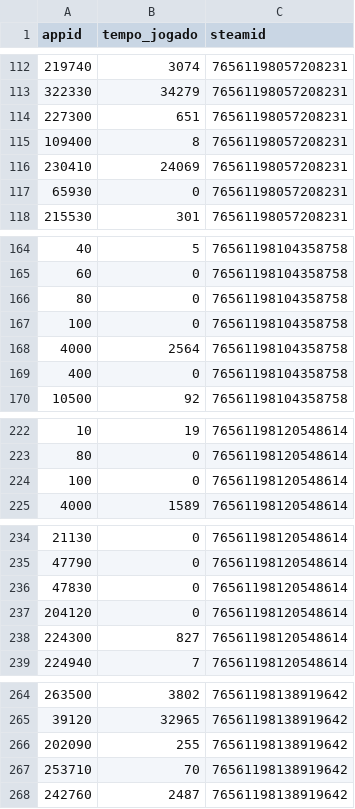
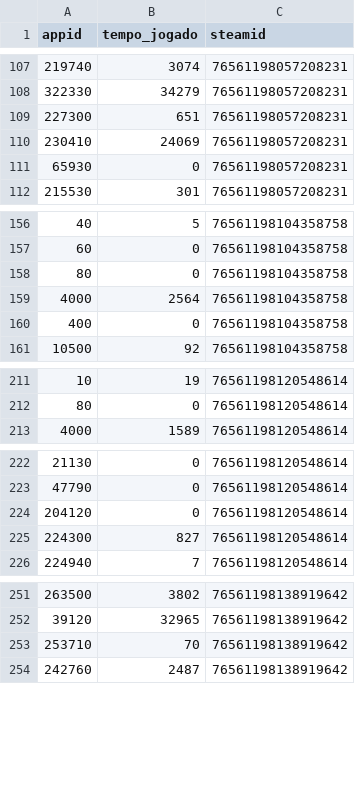
Before and after one commit to v-giorgio/ufrj-bd-steam, a CSV file: steamapi/data/generated/users_games.csv, drawn as a sheet; only a part is shown, gaps mark what is left out; the diff covers the shown part only; the diff names each change by its address in the sheet, - before the commit and + after, or states it on an @@ line.

```diff
--- a/steamapi/data/generated/users_games.csv
+++ b/steamapi/data/generated/users_games.csv
-row 115: 109400 | 8 | 76561198057208231
-row 167: 100 | 0 | 76561198104358758
-row 224: 100 | 0 | 76561198120548614
-row 236: 47830 | 0 | 76561198120548614
-row 266: 202090 | 255 | 76561198138919642
```
Also changed, not shown: 17 removed rows and 2 edited cells elsewhere in this file, steamapi/data/generated/categories_games.csv, steamapi/data/generated/users.csv, 11 other files.
